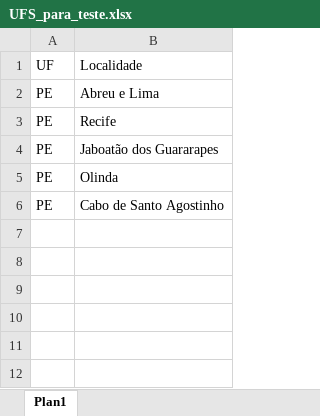
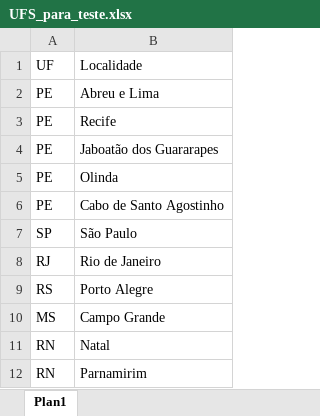
Before and after one commit to danieldemac/TestesComSelenium, an Excel workbook: SeleniumTestes/UFS_para_teste.xlsx, sheet Plan1, drawn as a sheet; values as stored, in another font and other column widths than the file's, no borders; the diff names each change by its address in the sheet, - before the commit and + after, or states it on an @@ line.

```diff
--- a/SeleniumTestes/UFS_para_teste.xlsx (sheet Plan1)
+++ b/SeleniumTestes/UFS_para_teste.xlsx (sheet Plan1)
+row 7: SP | São Paulo
+row 8: RJ | Rio de Janeiro
+row 9: RS | Porto Alegre
+row 10: MS | Campo Grande
+row 11: RN | Natal
+row 12: RN | Parnamirim
```
Also changed, not shown: 2 other files.
